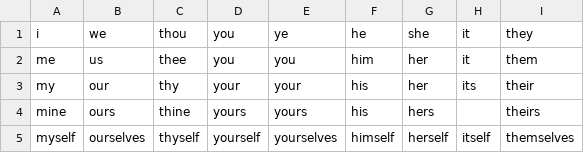
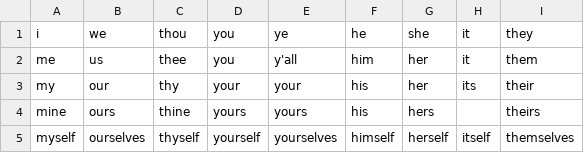
Before and after one commit to Elliot-TS/CSC-151-Mini-Project-8, a CSV file: personal-pronouns.csv, drawn as a sheet.

```diff
--- a/personal-pronouns.csv
+++ b/personal-pronouns.csv
@@ -1,3 +1,3 @@
 i,we,thou,you,ye,he,she,it,they
-me,us,thee,you,you,him,her,it,them
+me,us,thee,you,y'all,him,her,it,them
 my,our,thy,your,your,his,her,its,their
```
Also changed, not shown: 2 other files.
